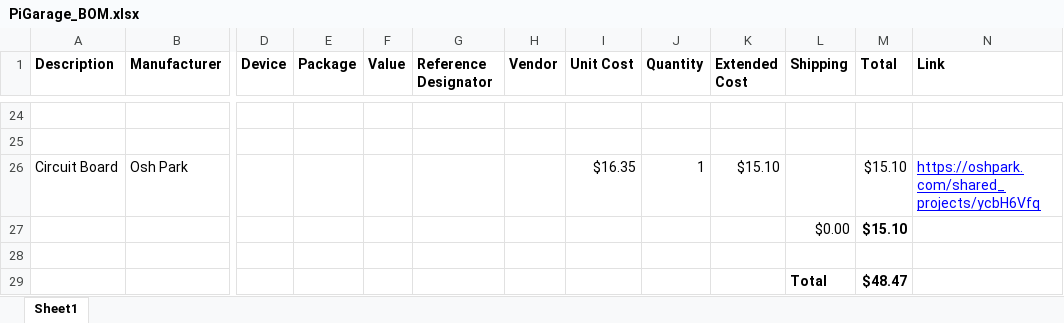
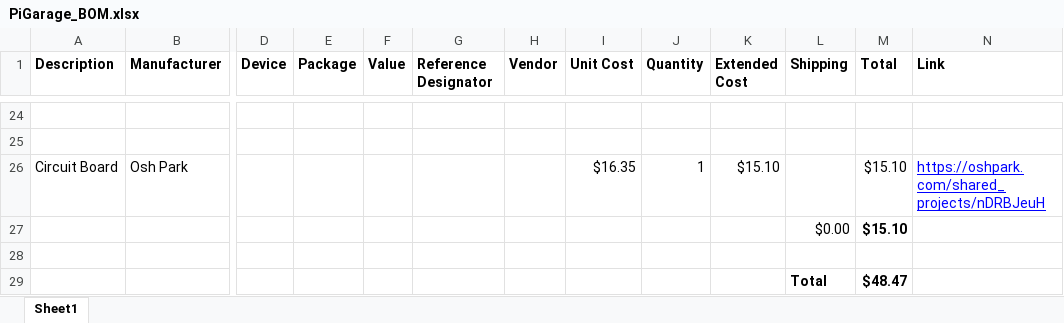
Before and after one commit to stephenpapierski/PiGarage, an Excel workbook: pcb/eagle/PiGarage_BOM.xlsx, sheet Sheet1, drawn as a sheet; only a part is shown, gaps mark what is left out; values as stored, in another font and other column widths than the file's, no borders; charts and pictures not drawn; the diff names each change by its address in the sheet, - before the commit and + after, or states it on an @@ line.

```diff
--- a/pcb/eagle/PiGarage_BOM.xlsx (sheet Sheet1)
+++ b/pcb/eagle/PiGarage_BOM.xlsx (sheet Sheet1)
-N26 (Link): https://oshpark.com/shared_projects/ycbH6Vfq
+N26 (Link): https://oshpark.com/shared_projects/nDRBJeuH
```
Also changed, not shown: 7 other files.
